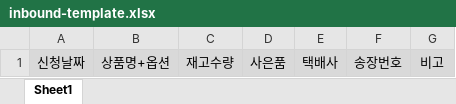
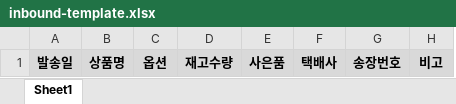
Before and after one commit to Taek-D/exit_mall, an Excel workbook: public/inbound-template.xlsx, sheet Sheet1, drawn as a sheet; values as stored, in another font and other column widths than the file's, no borders; removed rows and columns are numbered as before the commit, all else as after; the diff names each change by its address in the sheet, - before the commit and + after, or states it on an @@ line.

```diff
--- a/public/inbound-template.xlsx (sheet Sheet1)
+++ b/public/inbound-template.xlsx (sheet Sheet1)
-column A, row 1: 신청날짜
-column B, row 1: 상품명+옵션
+column A, row 1: 발송일
+column B, row 1: 상품명
+column C, row 1: 옵션
-D1:H1 bold: off
+D1:H1 bold: on
```
Also changed, not shown: 4 other files.
